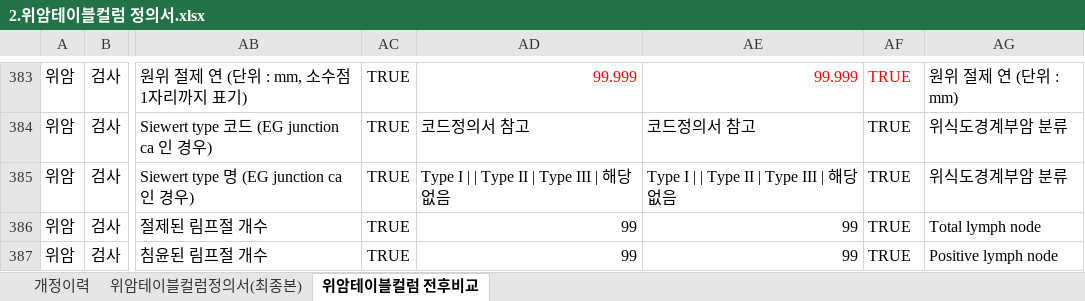
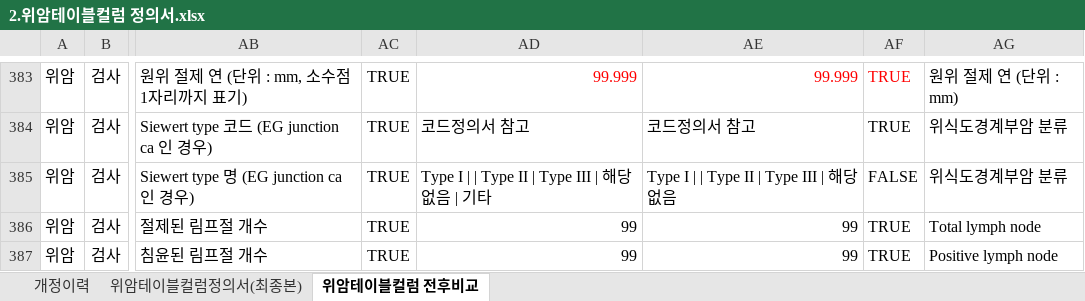
Before and after one commit to k-cure/ClinicalLibrary, an Excel workbook: 1.암임상라이브러리/1.위암/2.위암테이블컬럼 정의서.xlsx, sheet 위암테이블컬럼 전후비교, drawn as a sheet; only a part is shown, gaps mark what is left out; values as stored, in another font and other column widths than the file's, no borders; the diff names each change by its address in the sheet, - before the commit and + after, or states it on an @@ line.

```diff
--- a/1.암임상라이브러리/1.위암/2.위암테이블컬럼 정의서.xlsx (sheet 위암테이블컬럼 전후비교)
+++ b/1.암임상라이브러리/1.위암/2.위암테이블컬럼 정의서.xlsx (sheet 위암테이블컬럼 전후비교)
-AD385: Type I | | Type II | Type III | 해당없음
+AD385: Type I | | Type II | Type III | 해당없음 | 기타
-AF385: TRUE
+AF385: FALSE
```
Also changed, not shown: sheet 위암테이블컬럼정의서(최종본), sheet 개정이력, 1.암임상라이브러리/1.위암/1.위암테이블정의서.xlsx, 1.암임상라이브러리/2.유방암/1.유방암테이블정의서.xlsx, 6 other files.
